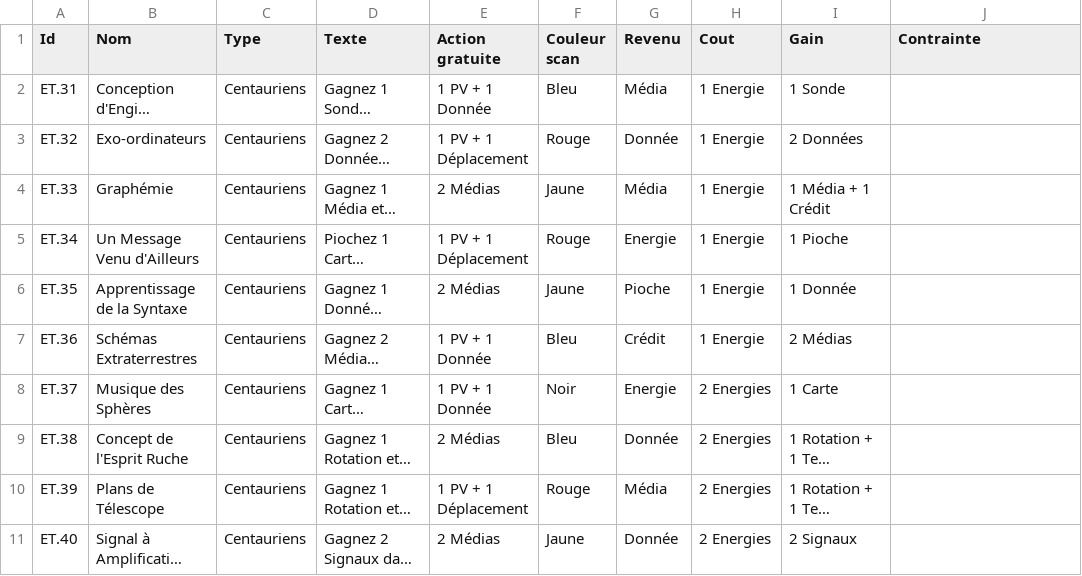
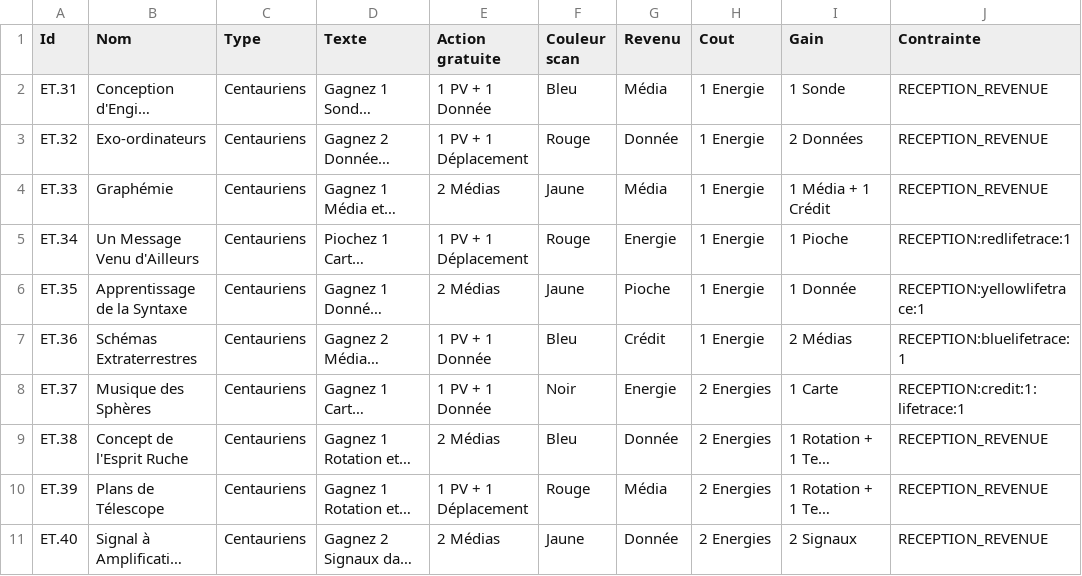
Before and after one commit to jhurstel/SETI, a CSV file: public/cards/centauriens.csv, drawn as a sheet; long unchanged cells end in …; the diff names each change by its address in the sheet, - before the commit and + after, or states it on an @@ line.

```diff
--- a/public/cards/centauriens.csv
+++ b/public/cards/centauriens.csv
-J2:J4 (Contrainte): (empty)
+J2:J4 (Contrainte): RECEPTION_REVENUE
-J5 (Contrainte): (empty)
+J5 (Contrainte): RECEPTION:redlifetrace:1
-J6 (Contrainte): (empty)
+J6 (Contrainte): RECEPTION:yellowlifetrace:1
-J7 (Contrainte): (empty)
+J7 (Contrainte): RECEPTION:bluelifetrace:1
-J8 (Contrainte): (empty)
+J8 (Contrainte): RECEPTION:credit:1:lifetrace:1
-J9:J11 (Contrainte): (empty)
+J9:J11 (Contrainte): RECEPTION_REVENUE
```
Also changed, not shown: 27 other files.
